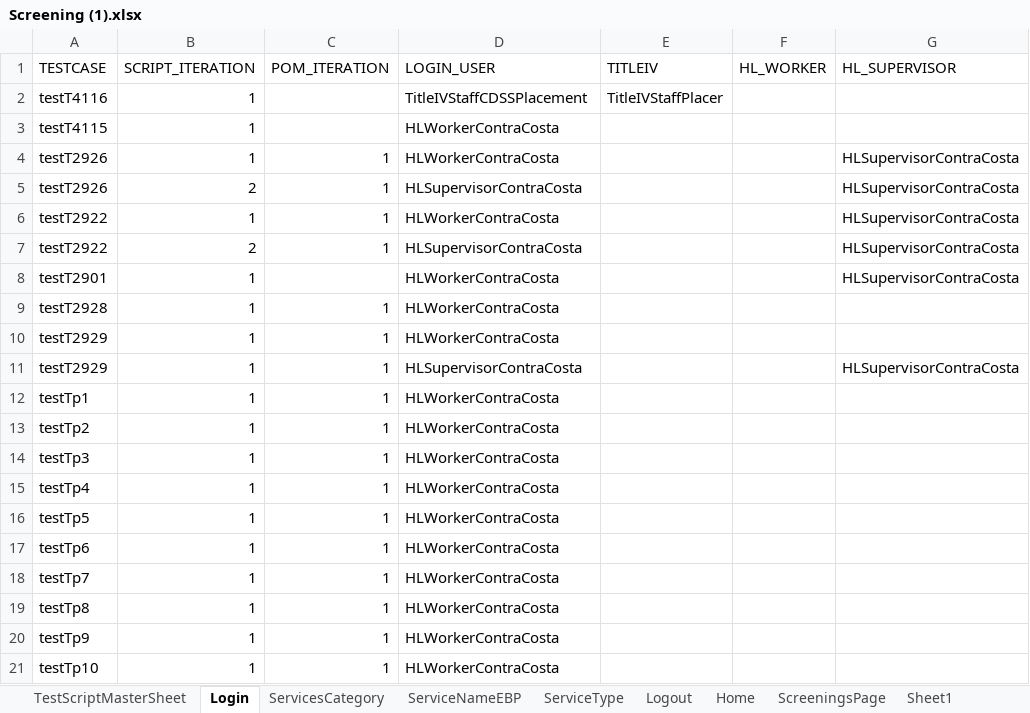
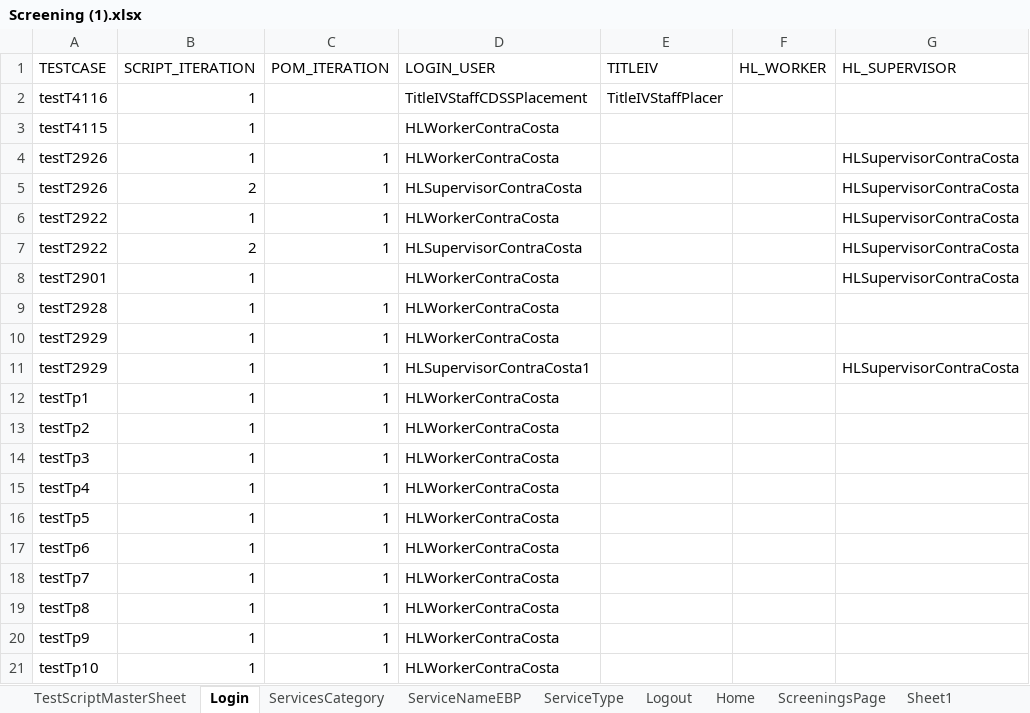
Before and after one commit to Yaswanthkumar-Naidu/TestDataExcel, an Excel workbook: Screening (1).xlsx, sheet Login, drawn as a sheet; only a part is shown; values as stored, in another font and other column widths than the file's, no borders; the diff names each change by its address in the sheet, - before the commit and + after, or states it on an @@ line.

Commit message:
Add files via upload

```diff
--- a/Screening (1).xlsx (sheet Login)
+++ b/Screening (1).xlsx (sheet Login)
-D11 (LOGIN_USER): HLSupervisorContraCosta
+D11 (LOGIN_USER): HLSupervisorContraCosta1
```
